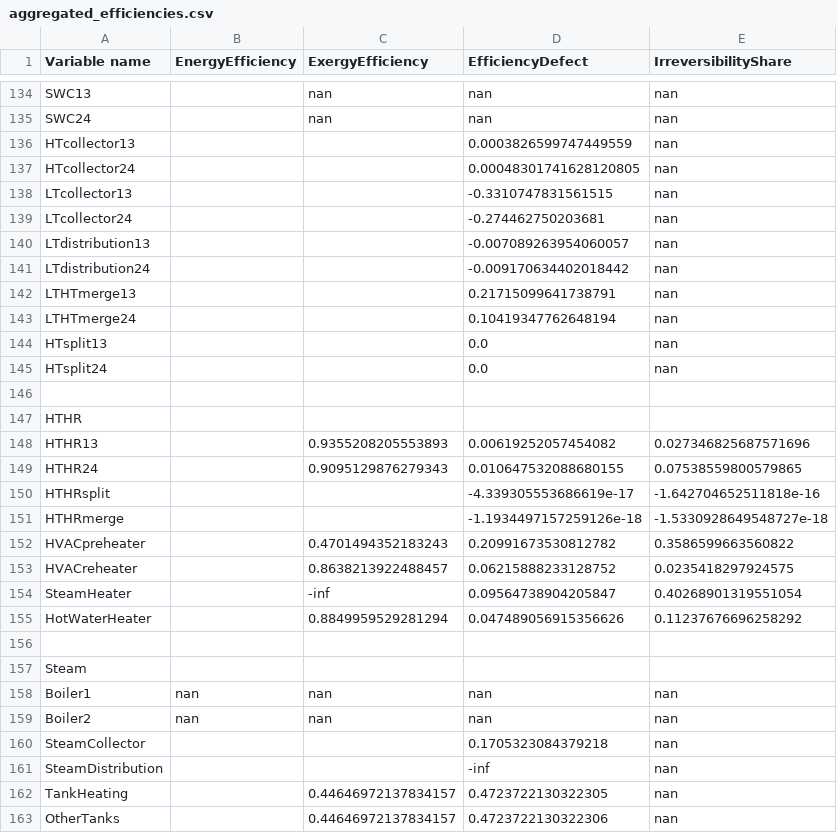
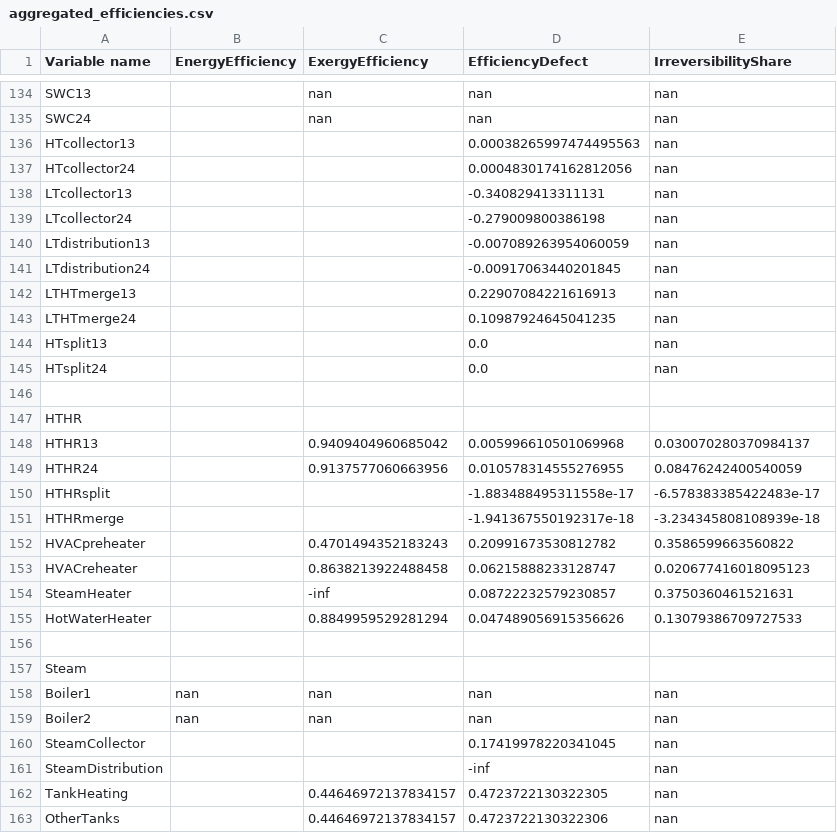
Before and after one commit to francescobaldi86/Ecos2015PaperExtension, a CSV file: Data_Process/aggregated_efficiencies.csv, drawn as a sheet; only a part is shown, gaps mark what is left out; the diff covers the shown part only.

```diff
--- a/Data_Process/aggregated_efficiencies.csv
+++ b/Data_Process/aggregated_efficiencies.csv
@@ -135,10 +135,10 @@ SWC13,,nan,nan,nan
 SWC24,,nan,nan,nan
-HTcollector13,,,0.0003826599747449559,nan
-HTcollector24,,,0.00048301741628120805,nan
-LTcollector13,,,-0.3310747831561515,nan
-LTcollector24,,,-0.274462750203681,nan
-LTdistribution13,,,-0.007089263954060057,nan
-LTdistribution24,,,-0.009170634402018442,nan
-LTHTmerge13,,,0.21715099641738791,nan
-LTHTmerge24,,,0.10419347762648194,nan
+HTcollector13,,,0.00038265997474495563,nan
+HTcollector24,,,0.0004830174162812056,nan
+LTcollector13,,,-0.340829413311131,nan
+LTcollector24,,,-0.279009800386198,nan
+LTdistribution13,,,-0.007089263954060059,nan
+LTdistribution24,,,-0.00917063440201845,nan
+LTHTmerge13,,,0.22907084221616913,nan
+LTHTmerge24,,,0.10987924645041235,nan
 HTsplit13,,,0.0,nan
@@ -147,10 +147,10 @@ HTsplit24,,,0.0,nan
 HTHR
-HTHR13,,0.9355208205553893,0.00619252057454082,0.027346825687571696
-HTHR24,,0.9095129876279343,0.010647532088680155,0.07538559800579865
-HTHRsplit,,,-4.339305553686619e-17,-1.642704652511818e-16
-HTHRmerge,,,-1.1934497157259126e-18,-1.5330928649548727e-18
+HTHR13,,0.9409404960685042,0.005996610501069968,0.030070280370984137
+HTHR24,,0.9137577060663956,0.010578314555276955,0.08476242400540059
+HTHRsplit,,,-1.883488495311558e-17,-6.578383385422483e-17
+HTHRmerge,,,-1.941367550192317e-18,-3.234345808108939e-18
 HVACpreheater,,0.4701494352183243,0.20991673530812782,0.3586599663560822
-HVACreheater,,0.8638213922488457,0.06215888233128752,0.0235418297924575
-SteamHeater,,-inf,0.09564738904205847,0.40268901319551054
-HotWaterHeater,,0.8849959529281294,0.047489056915356626,0.11237676696258292
+HVACreheater,,0.8638213922488458,0.06215888233128747,0.020677416018095123
+SteamHeater,,-inf,0.08722232579230857,0.3750360461521631
+HotWaterHeater,,0.8849959529281294,0.047489056915356626,0.13079386709727533
 
@@ -159,3 +159,3 @@ Boiler1,nan,nan,nan,nan
 Boiler2,nan,nan,nan,nan
-SteamCollector,,,0.1705323084379218,nan
+SteamCollector,,,0.17419978220341045,nan
 SteamDistribution,,,-inf,nan
```
Also changed, not shown: 30 edited cells elsewhere in this file, 6 other files.
